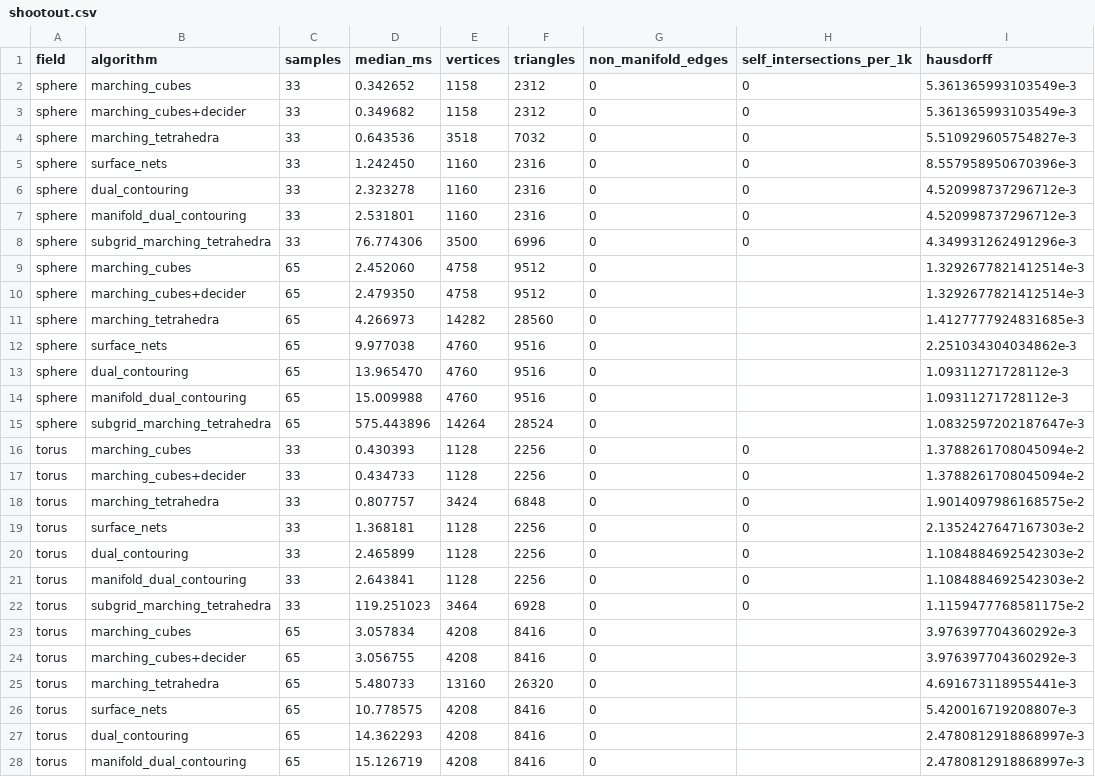
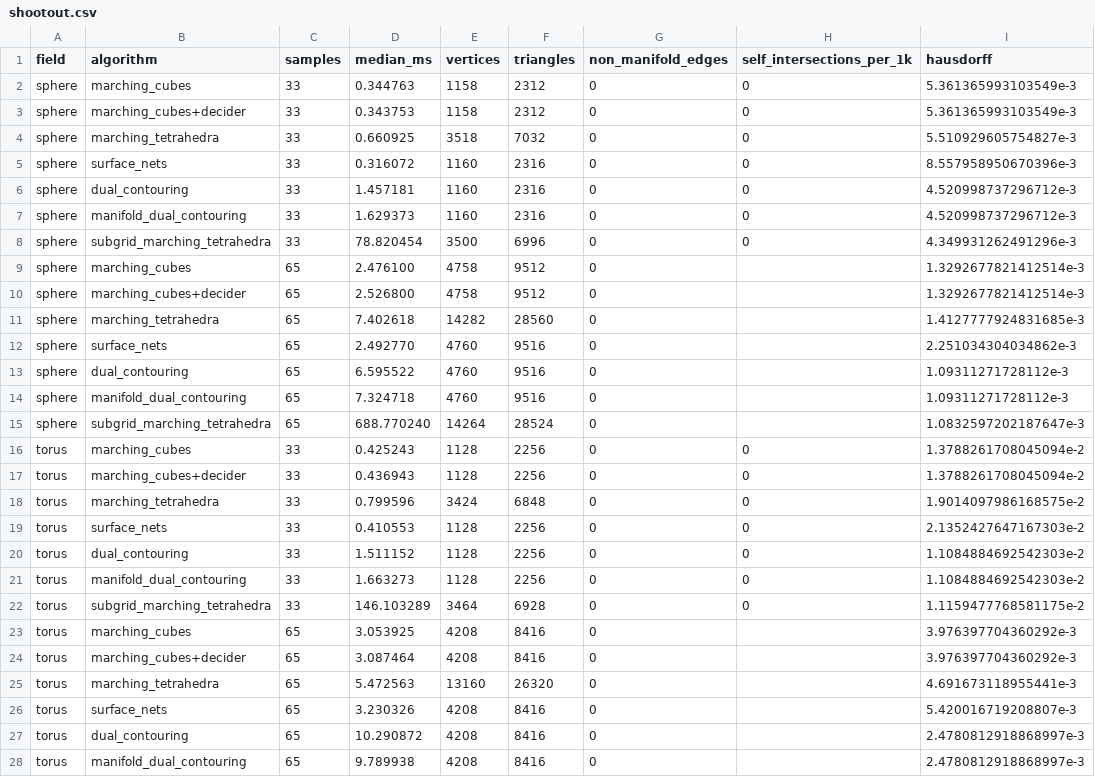
Before and after one commit to Ladvien/isomesh, a CSV file: docs/measurements/shootout.csv, drawn as a sheet; only a part is shown; the diff covers the shown part only.

```diff
--- a/docs/measurements/shootout.csv
+++ b/docs/measurements/shootout.csv
@@ -1,28 +1,28 @@
 field,algorithm,samples,median_ms,vertices,triangles,non_manifold_edges,self_intersections_per_1k,hausdorff
-sphere,marching_cubes,33,0.342652,1158,2312,0,0,5.361365993103549e-3
-sphere,marching_cubes+decider,33,0.349682,1158,2312,0,0,5.361365993103549e-3
-sphere,marching_tetrahedra,33,0.643536,3518,7032,0,0,5.510929605754827e-3
-sphere,surface_nets,33,1.242450,1160,2316,0,0,8.557958950670396e-3
-sphere,dual_contouring,33,2.323278,1160,2316,0,0,4.520998737296712e-3
-sphere,manifold_dual_contouring,33,2.531801,1160,2316,0,0,4.520998737296712e-3
-sphere,subgrid_marching_tetrahedra,33,76.774306,3500,6996,0,0,4.349931262491296e-3
-sphere,marching_cubes,65,2.452060,4758,9512,0,,1.3292677821412514e-3
-sphere,marching_cubes+decider,65,2.479350,4758,9512,0,,1.3292677821412514e-3
-sphere,marching_tetrahedra,65,4.266973,14282,28560,0,,1.4127777924831685e-3
-sphere,surface_nets,65,9.977038,4760,9516,0,,2.251034304034862e-3
-sphere,dual_contouring,65,13.965470,4760,9516,0,,1.09311271728112e-3
-sphere,manifold_dual_contouring,65,15.009988,4760,9516,0,,1.09311271728112e-3
-sphere,subgrid_marching_tetrahedra,65,575.443896,14264,28524,0,,1.0832597202187647e-3
-torus,marching_cubes,33,0.430393,1128,2256,0,0,1.3788261708045094e-2
-torus,marching_cubes+decider,33,0.434733,1128,2256,0,0,1.3788261708045094e-2
-torus,marching_tetrahedra,33,0.807757,3424,6848,0,0,1.9014097986168575e-2
-torus,surface_nets,33,1.368181,1128,2256,0,0,2.1352427647167303e-2
-torus,dual_contouring,33,2.465899,1128,2256,0,0,1.1084884692542303e-2
-torus,manifold_dual_contouring,33,2.643841,1128,2256,0,0,1.1084884692542303e-2
-torus,subgrid_marching_tetrahedra,33,119.251023,3464,6928,0,0,1.1159477768581175e-2
-torus,marching_cubes,65,3.057834,4208,8416,0,,3.976397704360292e-3
-torus,marching_cubes+decider,65,3.056755,4208,8416,0,,3.976397704360292e-3
-torus,marching_tetrahedra,65,5.480733,13160,26320,0,,4.691673118955441e-3
-torus,surface_nets,65,10.778575,4208,8416,0,,5.420016719208807e-3
-torus,dual_contouring,65,14.362293,4208,8416,0,,2.4780812918868997e-3
-torus,manifold_dual_contouring,65,15.126719,4208,8416,0,,2.4780812918868997e-3
+sphere,marching_cubes,33,0.344763,1158,2312,0,0,5.361365993103549e-3
+sphere,marching_cubes+decider,33,0.343753,1158,2312,0,0,5.361365993103549e-3
+sphere,marching_tetrahedra,33,0.660925,3518,7032,0,0,5.510929605754827e-3
+sphere,surface_nets,33,0.316072,1160,2316,0,0,8.557958950670396e-3
+sphere,dual_contouring,33,1.457181,1160,2316,0,0,4.520998737296712e-3
+sphere,manifold_dual_contouring,33,1.629373,1160,2316,0,0,4.520998737296712e-3
+sphere,subgrid_marching_tetrahedra,33,78.820454,3500,6996,0,0,4.349931262491296e-3
+sphere,marching_cubes,65,2.476100,4758,9512,0,,1.3292677821412514e-3
+sphere,marching_cubes+decider,65,2.526800,4758,9512,0,,1.3292677821412514e-3
+sphere,marching_tetrahedra,65,7.402618,14282,28560,0,,1.4127777924831685e-3
+sphere,surface_nets,65,2.492770,4760,9516,0,,2.251034304034862e-3
+sphere,dual_contouring,65,6.595522,4760,9516,0,,1.09311271728112e-3
+sphere,manifold_dual_contouring,65,7.324718,4760,9516,0,,1.09311271728112e-3
+sphere,subgrid_marching_tetrahedra,65,688.770240,14264,28524,0,,1.0832597202187647e-3
+torus,marching_cubes,33,0.425243,1128,2256,0,0,1.3788261708045094e-2
+torus,marching_cubes+decider,33,0.436943,1128,2256,0,0,1.3788261708045094e-2
+torus,marching_tetrahedra,33,0.799596,3424,6848,0,0,1.9014097986168575e-2
+torus,surface_nets,33,0.410553,1128,2256,0,0,2.1352427647167303e-2
+torus,dual_contouring,33,1.511152,1128,2256,0,0,1.1084884692542303e-2
+torus,manifold_dual_contouring,33,1.663273,1128,2256,0,0,1.1084884692542303e-2
+torus,subgrid_marching_tetrahedra,33,146.103289,3464,6928,0,0,1.1159477768581175e-2
+torus,marching_cubes,65,3.053925,4208,8416,0,,3.976397704360292e-3
+torus,marching_cubes+decider,65,3.087464,4208,8416,0,,3.976397704360292e-3
+torus,marching_tetrahedra,65,5.472563,13160,26320,0,,4.691673118955441e-3
+torus,surface_nets,65,3.230326,4208,8416,0,,5.420016719208807e-3
+torus,dual_contouring,65,10.290872,4208,8416,0,,2.4780812918868997e-3
+torus,manifold_dual_contouring,65,9.789938,4208,8416,0,,2.4780812918868997e-3
```
Also changed, not shown: 99 edited cells elsewhere in this file, 1 other file.
